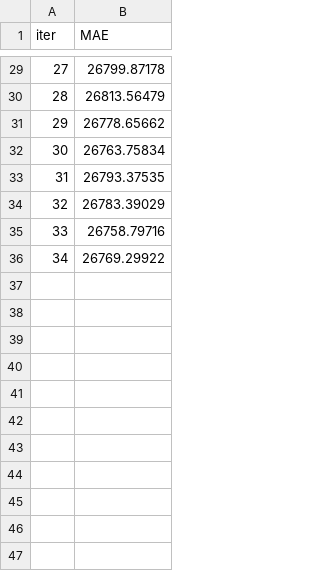
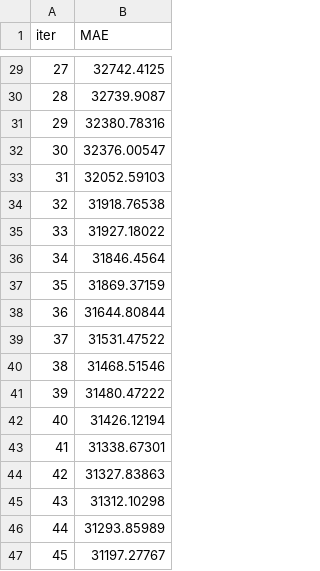
Before and after one commit to ph-song/elec-fcst, a TSV file: backend/catboost_info/test_error.tsv, drawn as a sheet; only a part is shown, gaps mark what is left out; the diff covers the shown part only.

```diff
--- a/backend/catboost_info/test_error.tsv
+++ b/backend/catboost_info/test_error.tsv
@@ -29,8 +29,19 @@ iter	MAE
-27	26799.87178
-28	26813.56479
-29	26778.65662
-30	26763.75834
-31	26793.37535
-32	26783.39029
-33	26758.79716
-34	26769.29922
+27	32742.4125
+28	32739.9087
+29	32380.78316
+30	32376.00547
+31	32052.59103
+32	31918.76538
+33	31927.18022
+34	31846.4564
+35	31869.37159
+36	31644.80844
+37	31531.47522
+38	31468.51546
+39	31480.47222
+40	31426.12194
+41	31338.67301
+42	31327.83863
+43	31312.10298
+44	31293.85989
+45	31197.27767
```
Also changed, not shown: 47 added rows and 27 edited cells elsewhere in this file, backend/catboost_info/learn_error.tsv, backend/catboost_info/time_left.tsv, 15 other files.
